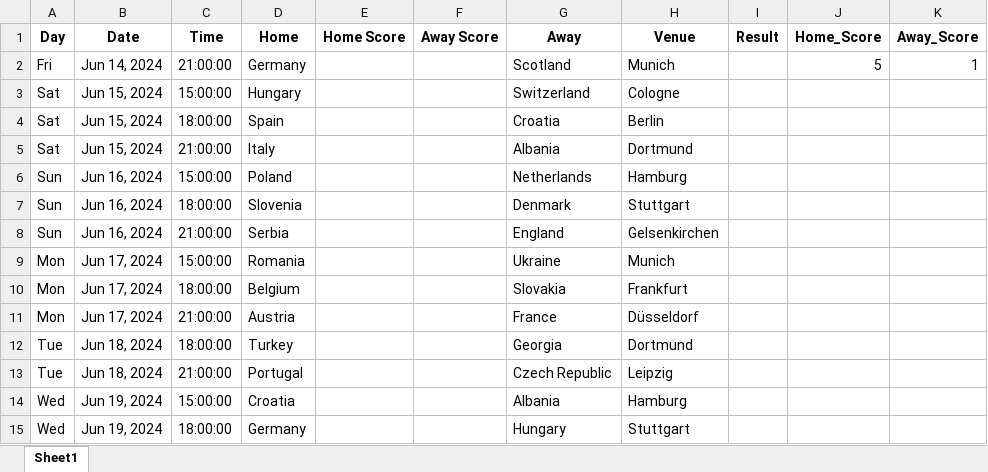
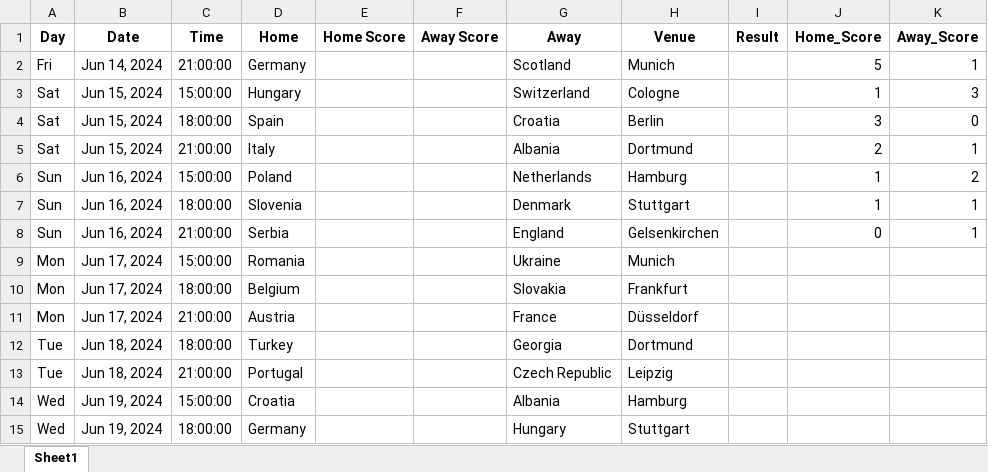
Before and after one commit to onishant/euro-predictor-game, an Excel workbook: eventData/fixture list.xlsx, sheet Sheet1, drawn as a sheet; only a part is shown; values as stored, in another font and other column widths than the file's, no borders; the diff names each change by its address in the sheet, - before the commit and + after, or states it on an @@ line.

```diff
--- a/eventData/fixture list.xlsx (sheet Sheet1)
+++ b/eventData/fixture list.xlsx (sheet Sheet1)
-J3 (Home_Score): (empty)
+J3 (Home_Score): 1
-K3 (Away_Score): (empty)
+K3 (Away_Score): 3
-J4 (Home_Score): (empty)
+J4 (Home_Score): 3
-K4 (Away_Score): (empty)
+K4 (Away_Score): 0
-J5 (Home_Score): (empty)
+J5 (Home_Score): 2
-K5 (Away_Score): (empty)
+K5 (Away_Score): 1
-J6:J7 (Home_Score): (empty)
+J6:J7 (Home_Score): 1
-K6 (Away_Score): (empty)
+K6 (Away_Score): 2
-K7:K8 (Away_Score): (empty)
+K7:K8 (Away_Score): 1
-J8 (Home_Score): (empty)
+J8 (Home_Score): 0
```
Also changed, not shown: eventData/users.xlsx, 1 other file.
